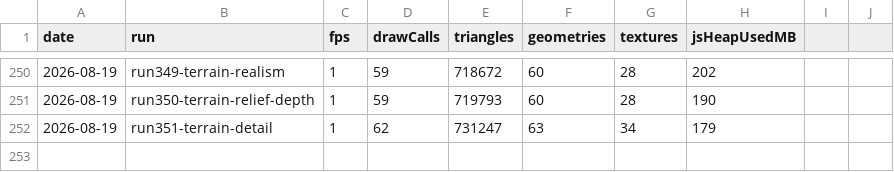
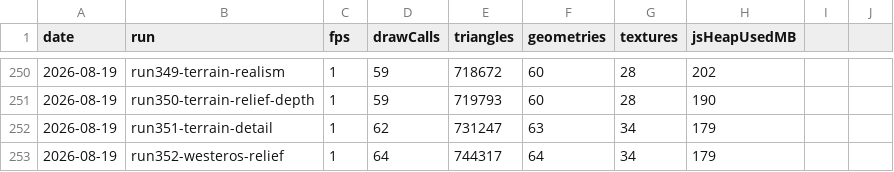
Before and after one commit to umitalgan061-sudo/aapw, a CSV file: perf_log.csv, drawn as a sheet; only a part is shown, gaps mark what is left out; the diff names each change by its address in the sheet, - before the commit and + after, or states it on an @@ line.

```diff
--- a/perf_log.csv
+++ b/perf_log.csv
+row 253: 2026-08-19 | run352-westeros-relief | 1 | 64 | 744317 | 64 | 34 | 179
```
Also changed, not shown: 4 other files.
